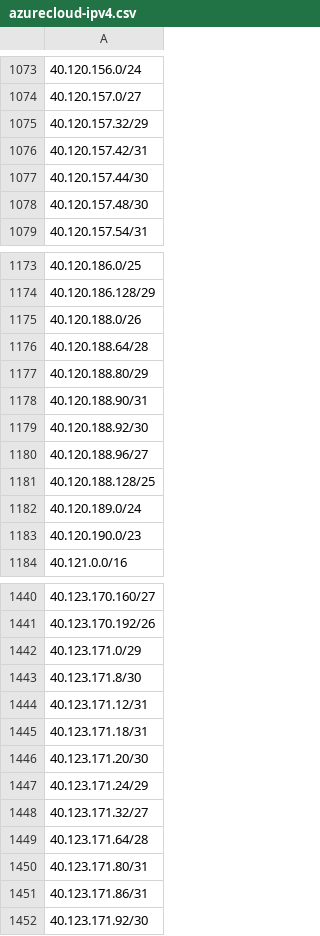
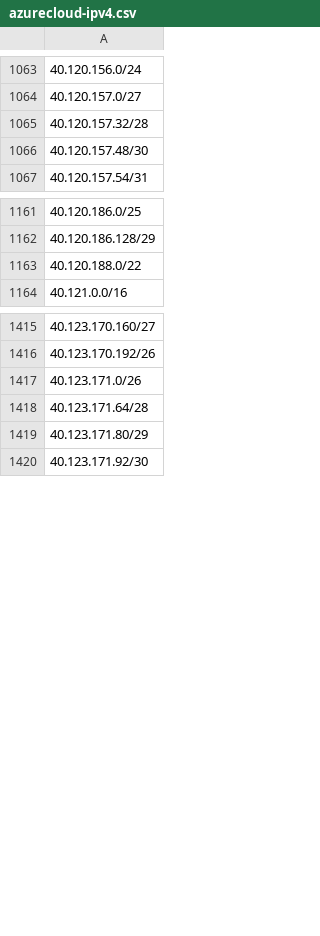
Before and after one commit to verdann/cti-lookups, a CSV file: data/msft-azurecloud/azurecloud-ipv4.csv, drawn as a sheet; only a part is shown, gaps mark what is left out; removed rows and columns are numbered as before the commit, all else as after; the diff covers the shown part only; the diff names each change by its address in the sheet, - before the commit and + after, or states it on an @@ line.

```diff
--- a/data/msft-azurecloud/azurecloud-ipv4.csv
+++ b/data/msft-azurecloud/azurecloud-ipv4.csv
-A1065: 40.120.157.32/29
+A1065: 40.120.157.32/28
-row 1076: 40.120.157.42/31
-row 1077: 40.120.157.44/30
-A1163: 40.120.188.0/26
+A1163: 40.120.188.0/22
-row 1176: 40.120.188.64/28
-row 1177: 40.120.188.80/29
-row 1178: 40.120.188.90/31
-row 1179: 40.120.188.92/30
-row 1180: 40.120.188.96/27
-row 1181: 40.120.188.128/25
-row 1182: 40.120.189.0/24
-row 1183: 40.120.190.0/23
-A1417: 40.123.171.0/29
+A1417: 40.123.171.0/26
-row 1443: 40.123.171.8/30
-row 1444: 40.123.171.12/31
-row 1445: 40.123.171.18/31
-row 1446: 40.123.171.20/30
-row 1447: 40.123.171.24/29
-row 1448: 40.123.171.32/27
-A1419: 40.123.171.80/31
+A1419: 40.123.171.80/29
-row 1451: 40.123.171.86/31
```
Also changed, not shown: 15 added rows, 49 removed rows and 40 edited cells elsewhere in this file, data/binaryedge/binaryedge-ipv4-ip.csv, data/msft-azurecloud/azure-ipv6-servicetag.csv, 9 other files.
